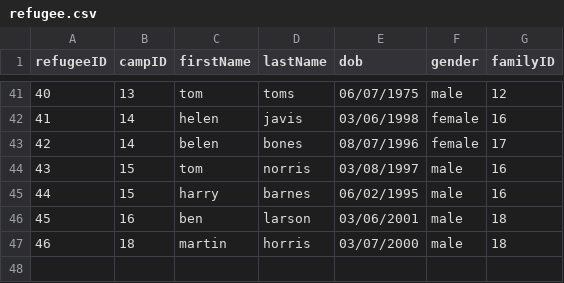
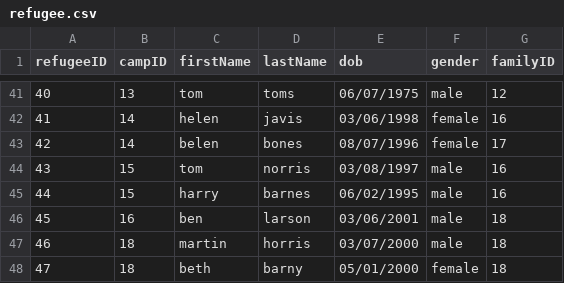
Before and after one commit to bennylao/ucl-humanitarian-management-system-CLI, a CSV file: humanitarian_management_system/data/refugee.csv, drawn as a sheet; only a part is shown, gaps mark what is left out; the diff names each change by its address in the sheet, - before the commit and + after, or states it on an @@ line.

Commit message:
change return function for add refugee

```diff
--- a/humanitarian_management_system/data/refugee.csv
+++ b/humanitarian_management_system/data/refugee.csv
+row 48: 47 | 18 | beth | barny | 05/01/2000 | female | 18
```
Also changed, not shown: humanitarian_management_system/data/camp.csv, humanitarian_management_system/data/event.csv.
